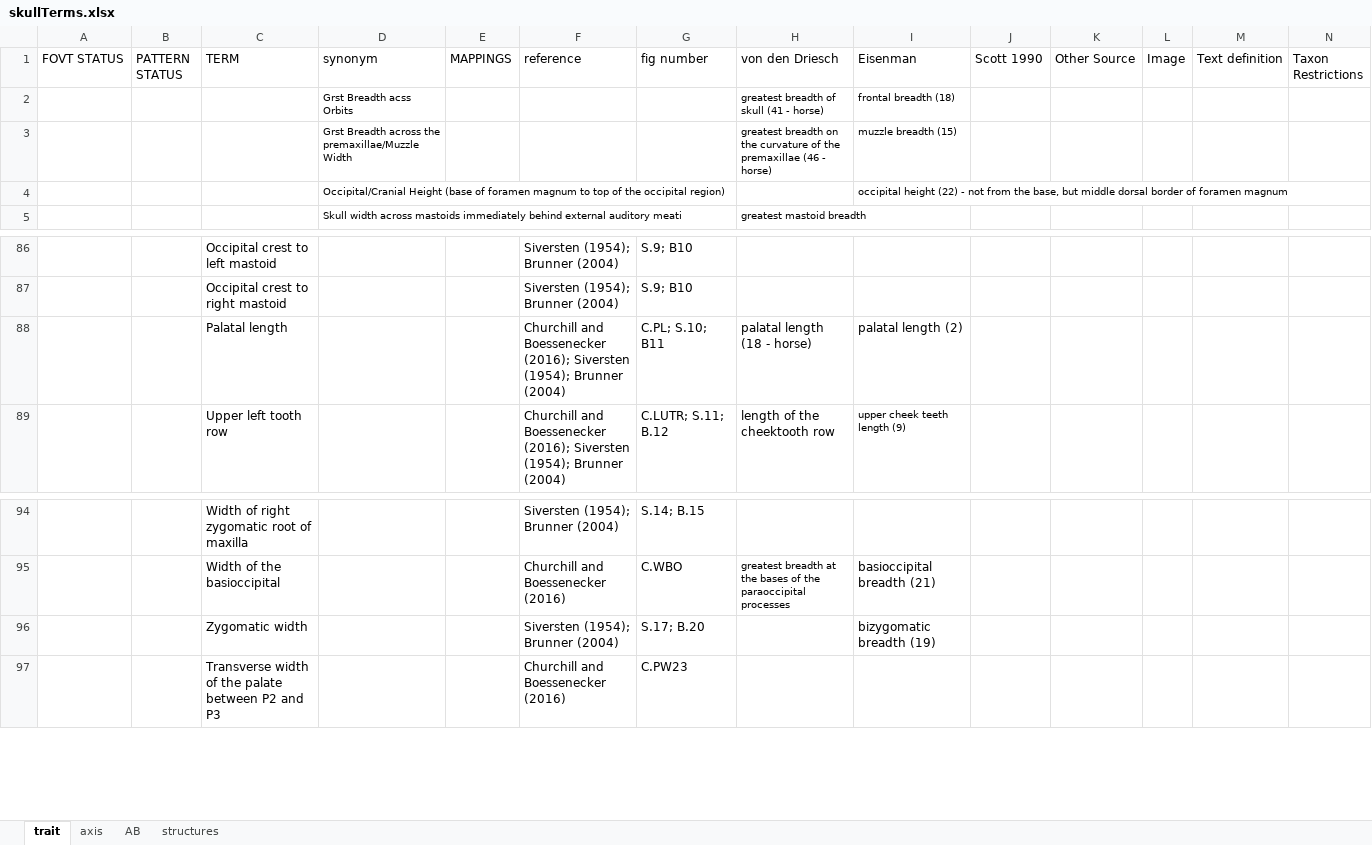
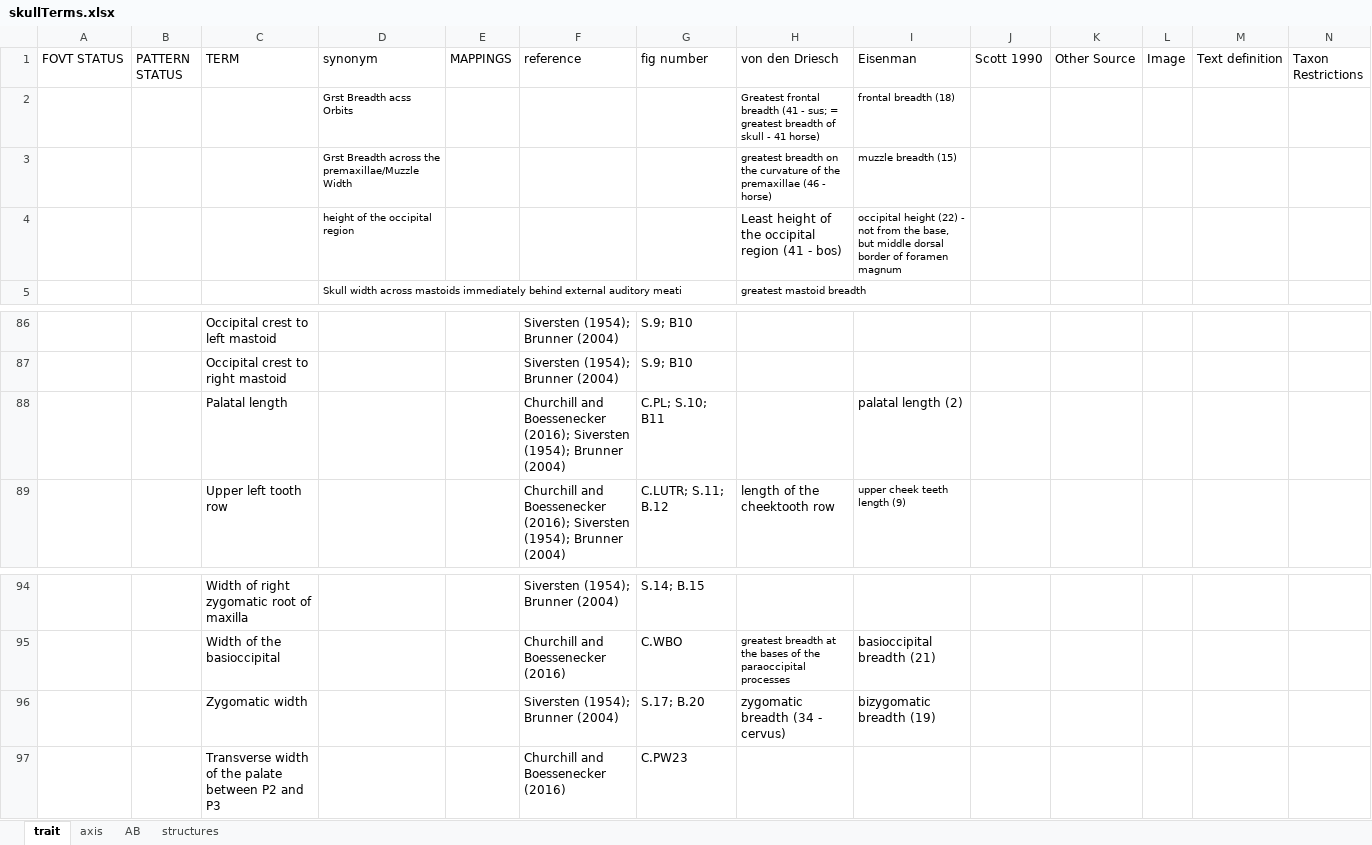
Before and after one commit to futres/fovt, an Excel workbook: terms/skullTerms.xlsx, sheet trait, drawn as a sheet; only a part is shown, gaps mark what is left out; values as stored, in another font and other column widths than the file's, no borders; removed rows and columns are numbered as before the commit, all else as after; rows hold the shown columns only; the diff covers the shown part only; the diff names each change by its address in the sheet, - before the commit and + after, or states it on an @@ line.

Commit message:
Update skullTerms.xlsx

```diff
--- a/terms/skullTerms.xlsx (sheet trait)
+++ b/terms/skullTerms.xlsx (sheet trait)
-H2 (von den Driesch): greatest breadth of skull (41 - horse)
+H2 (von den Driesch): Greatest frontal breadth (41 - sus; = greatest breadth of skull - 41 horse)
-row 4:  |  |  | Occipital/Cranial Height (base of foramen magnum to top of the occipital region) |  |  |  |  | occipital height (22) - not from the base, but middle dorsal border of foramen magnum
+row 4:  |  |  | height of the occipital region |  |  |  | Least height of the occipital region (41 - bos) | occipital height (22) - not from the base, but middle dorsal border of foramen magnum
-H88 (von den Driesch): palatal length (18 - horse)
+H88 (von den Driesch): (empty)
-H96 (von den Driesch): (empty)
+H96 (von den Driesch): zygomatic breadth (34 - cervus)
```
Also changed, not shown: 72 added rows and 2 edited cells elsewhere in this sheet.
